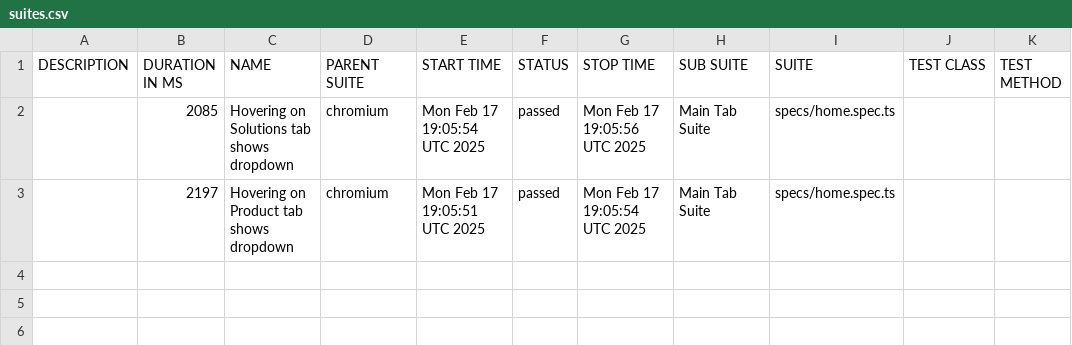
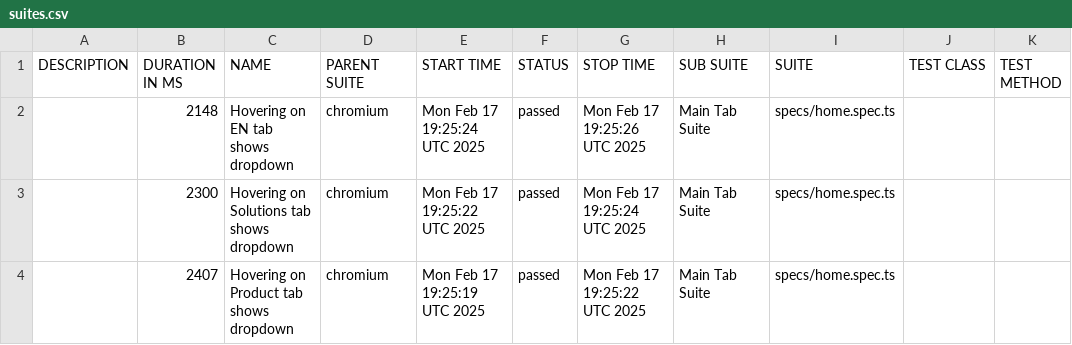
Before and after one commit to romanfa/CondoControl, a CSV file: data/suites.csv, drawn as a sheet.

```diff
--- a/data/suites.csv
+++ b/data/suites.csv
@@ -1,3 +1,4 @@
 "DESCRIPTION","DURATION IN MS","NAME","PARENT SUITE","START TIME","STATUS","STOP TIME","SUB SUITE","SUITE","TEST CLASS","TEST METHOD"
-"","2085","Hovering on Solutions tab shows dropdown","chromium","Mon Feb 17 19:05:54 UTC 2025","passed","Mon Feb 17 19:05:56 UTC 2025","Main Tab Suite","specs/home.spec.ts","",""
-"","2197","Hovering on Product tab shows dropdown","chromium","Mon Feb 17 19:05:51 UTC 2025","passed","Mon Feb 17 19:05:54 UTC 2025","Main Tab Suite","specs/home.spec.ts","",""
+"","2148","Hovering on EN tab shows dropdown","chromium","Mon Feb 17 19:25:24 UTC 2025","passed","Mon Feb 17 19:25:26 UTC 2025","Main Tab Suite","specs/home.spec.ts","",""
+"","2300","Hovering on Solutions tab shows dropdown","chromium","Mon Feb 17 19:25:22 UTC 2025","passed","Mon Feb 17 19:25:24 UTC 2025","Main Tab Suite","specs/home.spec.ts","",""
+"","2407","Hovering on Product tab shows dropdown","chromium","Mon Feb 17 19:25:19 UTC 2025","passed","Mon Feb 17 19:25:22 UTC 2025","Main Tab Suite","specs/home.spec.ts","",""
```
Also changed, not shown: 26 other files.
